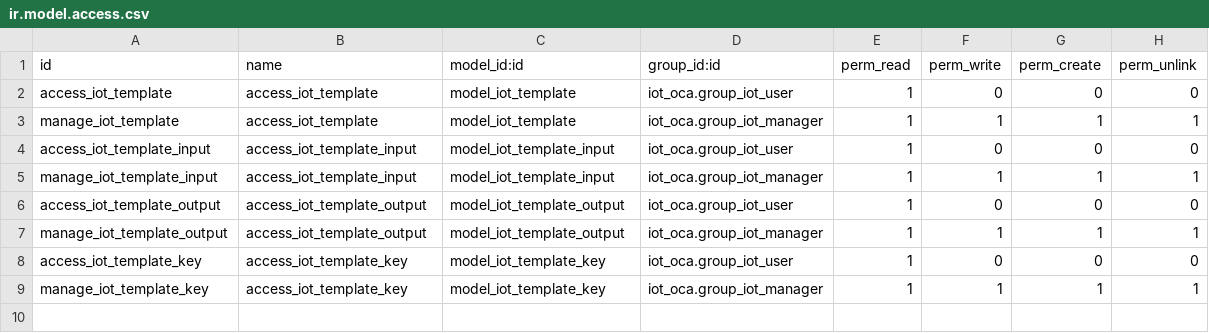
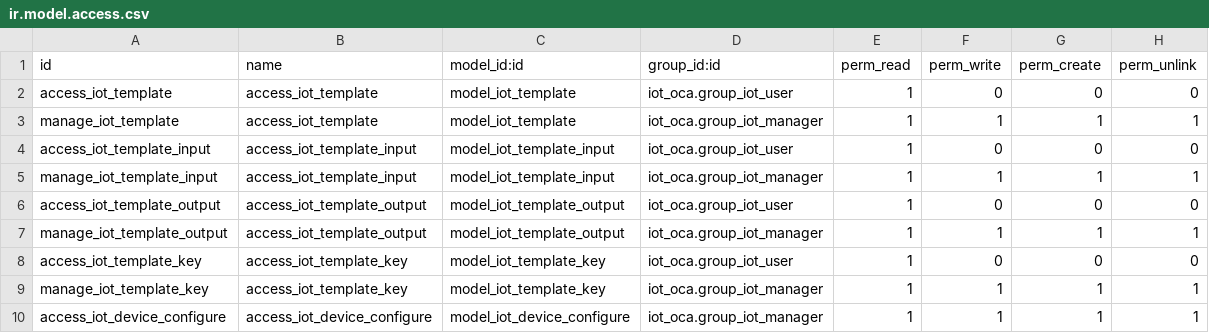
Before and after one commit to OCA/iot, a CSV file: iot_template_oca/security/ir.model.access.csv, drawn as a sheet.

Commit message:
[IMP] iot_template_oca: add iot.device.configure access rules

```diff
--- a/iot_template_oca/security/ir.model.access.csv
+++ b/iot_template_oca/security/ir.model.access.csv
@@ -9 +9,2 @@ access_iot_template_key,access_iot_template_key,model_iot_template_key,iot_oca.g
 manage_iot_template_key,access_iot_template_key,model_iot_template_key,iot_oca.group_iot_manager,1,1,1,1
+access_iot_device_configure,access_iot_device_configure,model_iot_device_configure,iot_oca.group_iot_manager,1,1,1,1
```
